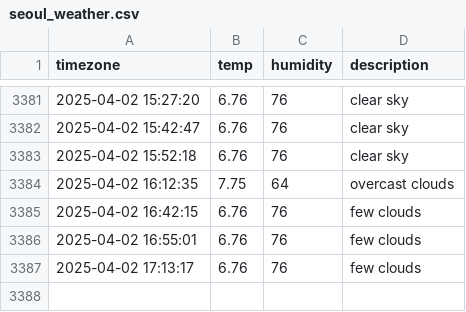
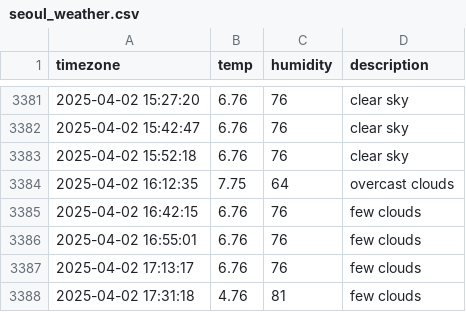
Before and after one commit to YooJinmo/seoul_weather, a CSV file: seoul_weather.csv, drawn as a sheet; only a part is shown, gaps mark what is left out.

```diff
--- a/seoul_weather.csv
+++ b/seoul_weather.csv
@@ -3387 +3387,2 @@ timezone,temp,humidity,description
 2025-04-02 17:13:17,6.76,76,few clouds
+2025-04-02 17:31:18,4.76,81,few clouds
```
